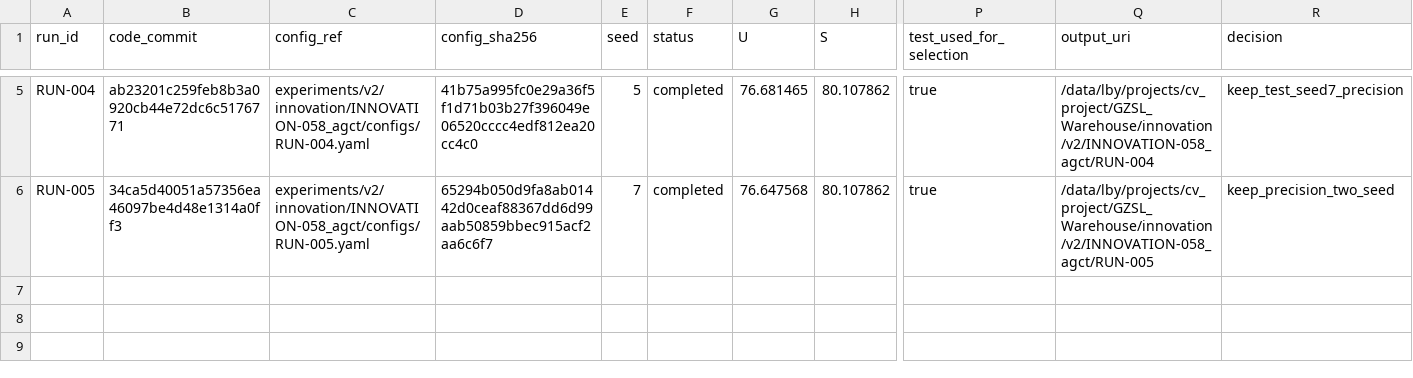
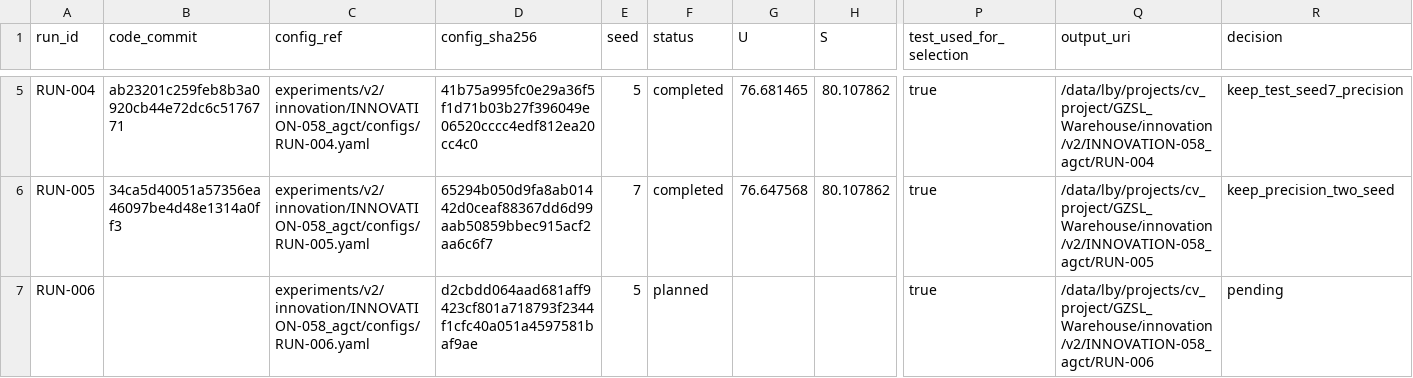
Before and after one commit to GetlotMoney/gzsl-paper, a CSV file: experiments/v2/innovation/INNOVATION-058_agct/PARAMETER_MATRIX.csv, drawn as a sheet; only a part is shown, gaps mark what is left out; rows hold the shown columns only; the diff names each change by its address in the sheet, - before the commit and + after, or states it on an @@ line.

Commit message:
pre-register AGCT final temperature rescue

```diff
--- a/experiments/v2/innovation/INNOVATION-058_agct/PARAMETER_MATRIX.csv
+++ b/experiments/v2/innovation/INNOVATION-058_agct/PARAMETER_MATRIX.csv
+row 7: RUN-006 |  | experiments/v2/innovation/INNOVATION-058_agct/configs/RUN-006.yaml | d2cbdd064aad681aff9423cf801a718793f2344f1cfc40a051a4597581baf9ae | 5 | planned |  |  | true | /data/lby/projects/cv_project/GZSL_Warehouse/innovation/v2/INNOVATION-058_agct/RUN-006 | pending
```
Also changed, not shown: 4 other files.
